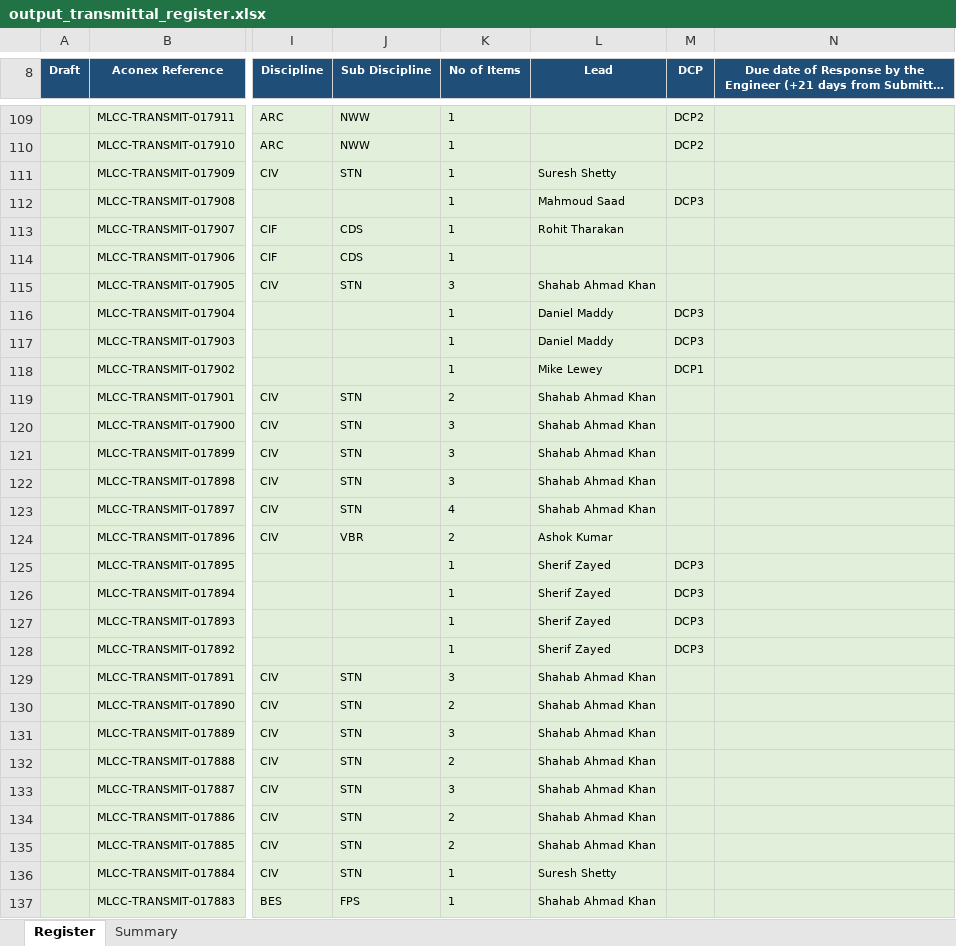
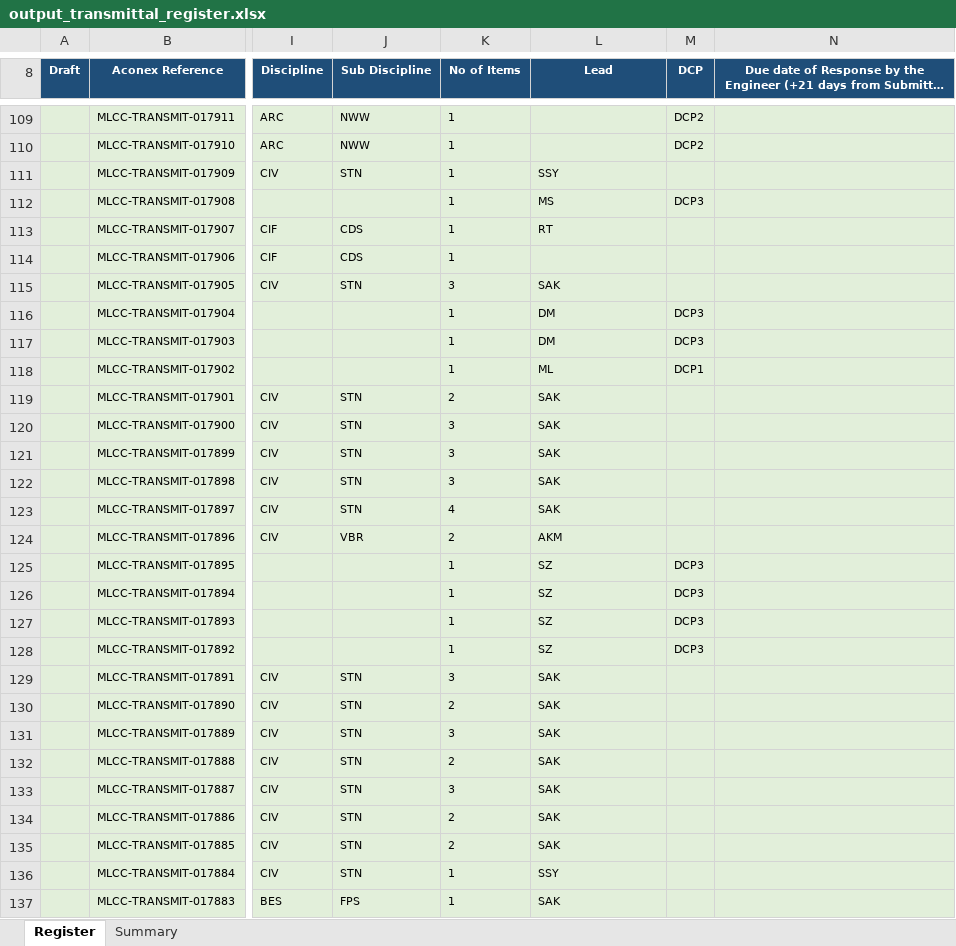
Before and after one commit to alisterwhite1/Coursiv-training-, an Excel workbook: output_transmittal_register.xlsx, sheet Register, drawn as a sheet; only a part is shown, gaps mark what is left out; long unchanged cells end in …; values as stored, in another font and other column widths than the file's, no borders; the diff covers the shown part only; the diff names each change by its address in the sheet, - before the commit and + after, or states it on an @@ line.

```diff
--- a/output_transmittal_register.xlsx (sheet Register)
+++ b/output_transmittal_register.xlsx (sheet Register)
-L111 (Lead): Suresh Shetty
+L111 (Lead): SSY
-L112 (Lead): Mahmoud Saad
+L112 (Lead): MS
-L113 (Lead): Rohit Tharakan
+L113 (Lead): RT
-L115 (Lead): Shahab Ahmad Khan
+L115 (Lead): SAK
-L116:L117 (Lead): Daniel Maddy
+L116:L117 (Lead): DM
-L118 (Lead): Mike Lewey
+L118 (Lead): ML
-L119:L123 (Lead): Shahab Ahmad Khan
+L119:L123 (Lead): SAK
-L124 (Lead): Ashok Kumar
+L124 (Lead): AKM
-L125:L128 (Lead): Sherif Zayed
+L125:L128 (Lead): SZ
-L129:L135 (Lead): Shahab Ahmad Khan
+L129:L135 (Lead): SAK
-L136 (Lead): Suresh Shetty
+L136 (Lead): SSY
-L137 (Lead): Shahab Ahmad Khan
+L137 (Lead): SAK
```
Also changed, not shown: 240 edited cells elsewhere in this sheet, sheet Summary, 2 other files.
